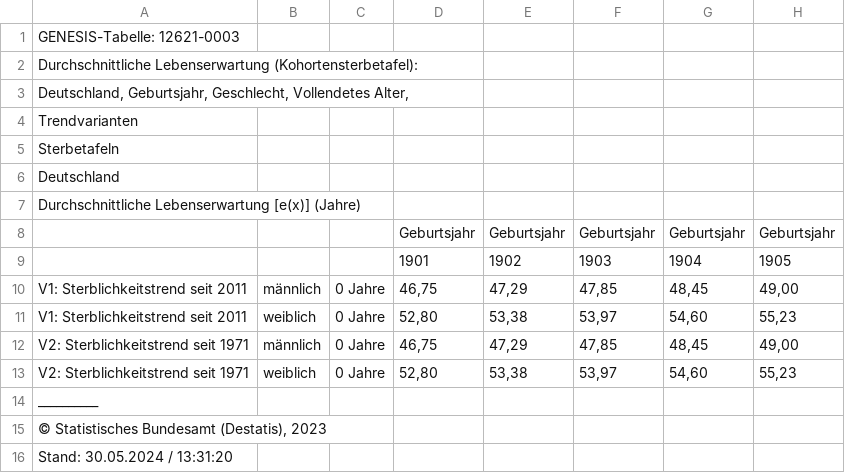
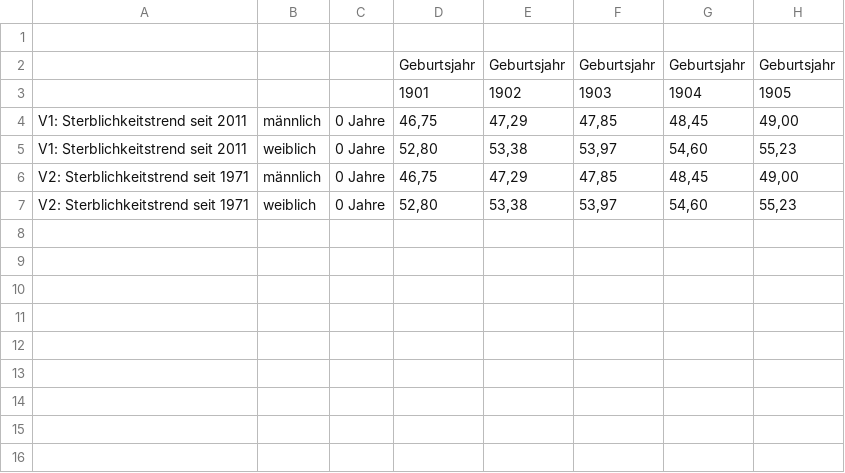
Before and after one commit to MissAlberich/SNA-Film-, a CSV file: Pretest/Lebenserwartung DE ab 1901.csv, drawn as a sheet; only a part is shown; rows hold the shown columns only; the diff names each change by its address in the sheet, - before the commit and + after, or states it on an @@ line.

Commit message:
Update Lebenserwartung DE ab 1901.csv

```diff
--- a/Pretest/Lebenserwartung DE ab 1901.csv
+++ b/Pretest/Lebenserwartung DE ab 1901.csv
-A1: GENESIS-Tabelle: 12621-0003
+A1: (empty)
-row 2: Durchschnittliche Lebenserwartung (Kohortensterbetafel):
-row 3: Deutschland, Geburtsjahr, Geschlecht, Vollendetes Alter,
-row 4: Trendvarianten
-row 5: Sterbetafeln
-row 6: Deutschland
-row 7: Durchschnittliche Lebenserwartung [e(x)] (Jahre)
-row 14: __________
-row 15: © Statistisches Bundesamt (Destatis), 2023
-row 16: Stand: 30.05.2024 / 13:31:20
```
